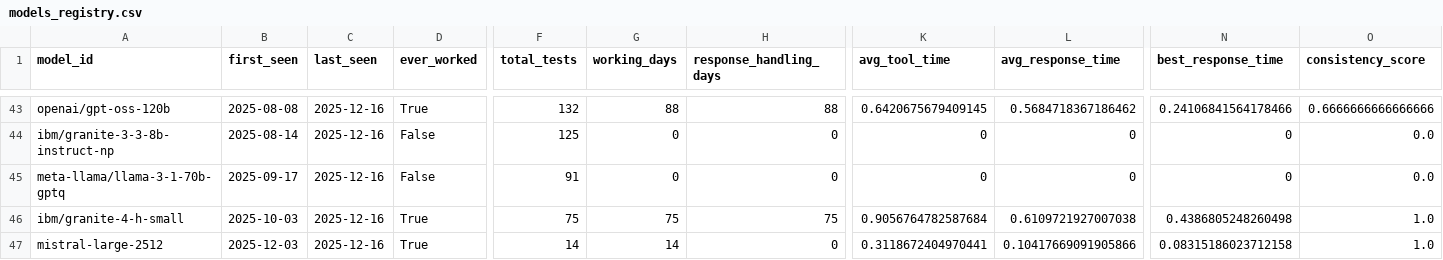
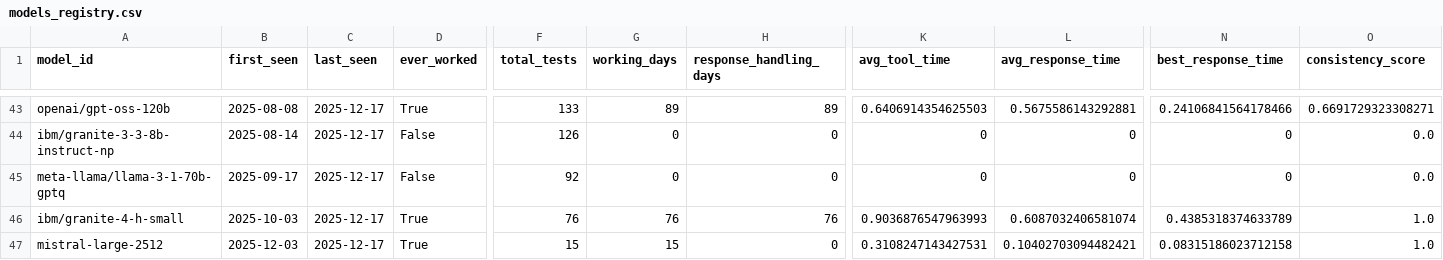
Before and after one commit to daniel-butler-irl/watsonx_model_tool_test, a CSV file: reports/history/models_registry.csv, drawn as a sheet; only a part is shown, gaps mark what is left out; the diff covers the shown part only; the diff names each change by its address in the sheet, - before the commit and + after, or states it on an @@ line.

```diff
--- a/reports/history/models_registry.csv
+++ b/reports/history/models_registry.csv
-C43:C47 (last_seen): 2025-12-16
+C43:C47 (last_seen): 2025-12-17
-F43 (total_tests): 132
+F43 (total_tests): 133
-G43 (working_days): 88
+G43 (working_days): 89
-H43 (response_handling_days): 88
+H43 (response_handling_days): 89
-K43 (avg_tool_time): 0.6420675679409145
+K43 (avg_tool_time): 0.6406914354625503
-L43 (avg_response_time): 0.5684718367186462
+L43 (avg_response_time): 0.5675586143292881
-O43 (consistency_score): 0.6666666666666666
+O43 (consistency_score): 0.6691729323308271
-F44 (total_tests): 125
+F44 (total_tests): 126
-F45 (total_tests): 91
+F45 (total_tests): 92
-F46 (total_tests): 75
+F46 (total_tests): 76
-G46 (working_days): 75
+G46 (working_days): 76
-H46 (response_handling_days): 75
+H46 (response_handling_days): 76
-K46 (avg_tool_time): 0.9056764782587684
+K46 (avg_tool_time): 0.9036876547963993
-L46 (avg_response_time): 0.6109721927007038
+L46 (avg_response_time): 0.6087032406581074
-N46 (best_response_time): 0.4386805248260498
+N46 (best_response_time): 0.4385318374633789
-F47 (total_tests): 14
+F47 (total_tests): 15
-G47 (working_days): 14
+G47 (working_days): 15
-K47 (avg_tool_time): 0.3118672404970441
+K47 (avg_tool_time): 0.3108247143427531
-L47 (avg_response_time): 0.10417669091905866
+L47 (avg_response_time): 0.10402703094482421
```
Also changed, not shown: 91 edited cells elsewhere in this file, reports/history/test_results.csv, 1 other file.
